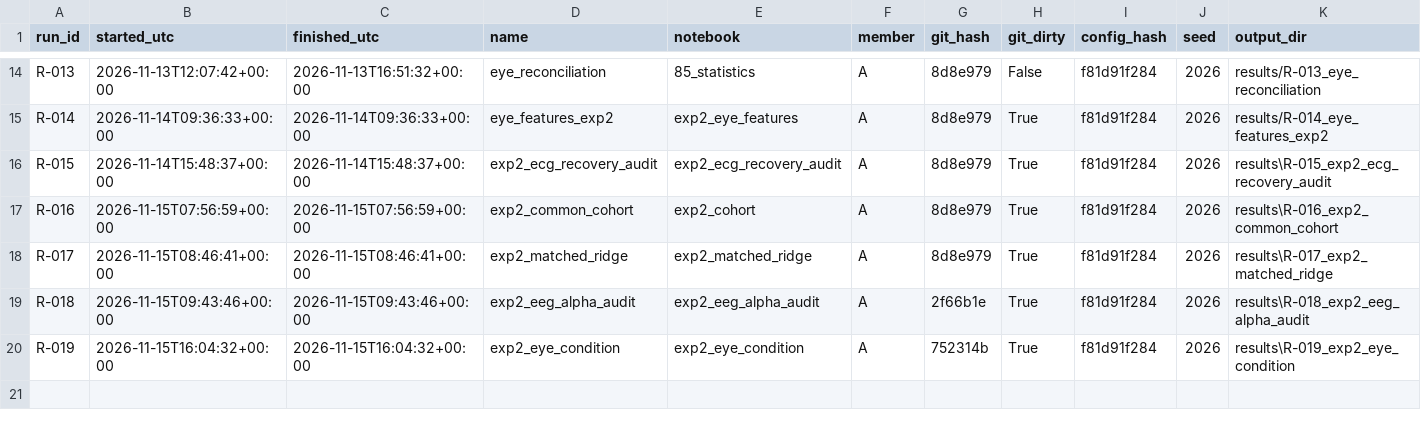
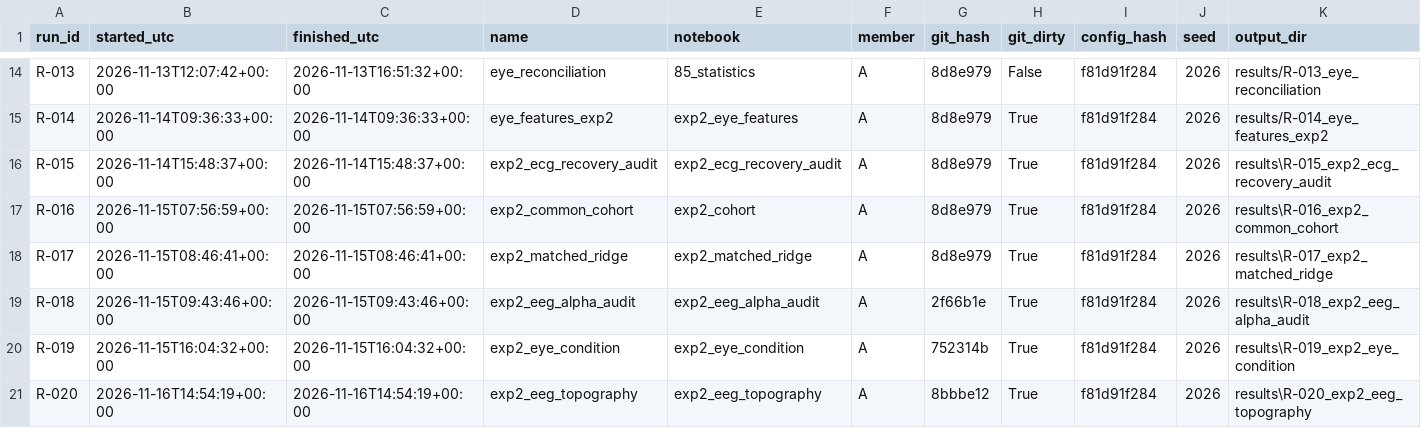
Before and after one commit to pbhatt0022/bbbd_mml, a CSV file: docs/run_registry.csv, drawn as a sheet; only a part is shown, gaps mark what is left out; rows hold the shown columns only; the diff names each change by its address in the sheet, - before the commit and + after, or states it on an @@ line.

```diff
--- a/docs/run_registry.csv
+++ b/docs/run_registry.csv
+row 21: R-020 | 2026-11-16T14:54:19+00:00 | 2026-11-16T14:54:19+00:00 | exp2_eeg_topography | exp2_eeg_topography | A | 8bbbe12 | True | f81d91f284 | 2026 | results\R-020_exp2_eeg_topography
```
Also changed, not shown: 13 other files.
